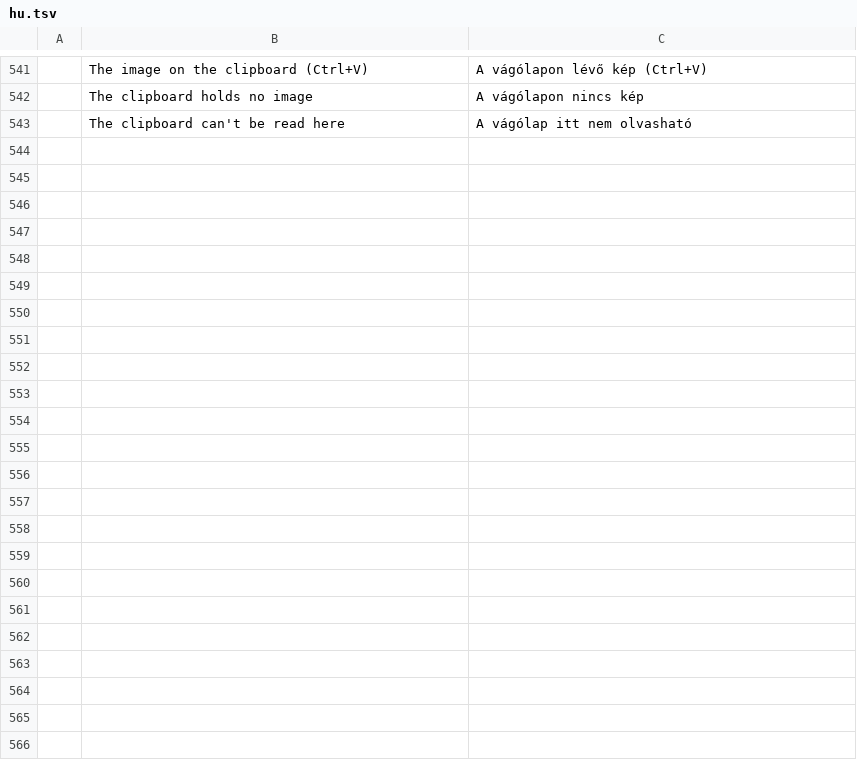
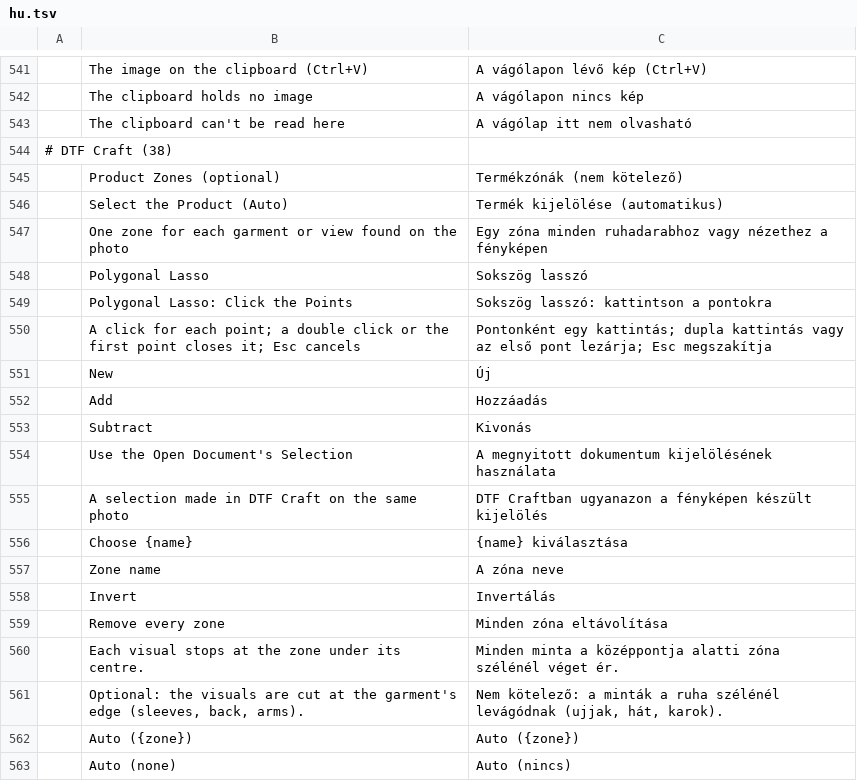
Before and after one commit to 37deuxglacet-lang/dtf-craft, a TSV file: crates/ui-egui/src/i18n/dtf/hu.tsv, drawn as a sheet; only a part is shown, gaps mark what is left out; the diff covers the shown part only.

```diff
--- a/crates/ui-egui/src/i18n/dtf/hu.tsv
+++ b/crates/ui-egui/src/i18n/dtf/hu.tsv
@@ -543 +543,21 @@
 	The clipboard can't be read here	A vágólap itt nem olvasható
+# DTF Craft (38)
+	Product Zones (optional)	Termékzónák (nem kötelező)
+	Select the Product (Auto)	Termék kijelölése (automatikus)
+	One zone for each garment or view found on the photo	Egy zóna minden ruhadarabhoz vagy nézethez a fényképen
+	Polygonal Lasso	Sokszög lasszó
+	Polygonal Lasso: Click the Points	Sokszög lasszó: kattintson a pontokra
+	A click for each point; a double click or the first point closes it; Esc cancels	Pontonként egy kattintás; dupla kattintás vagy az első pont lezárja; Esc megszakítja
+	New	Új
+	Add	Hozzáadás
+	Subtract	Kivonás
+	Use the Open Document's Selection	A megnyitott dokumentum kijelölésének használata
+	A selection made in DTF Craft on the same photo	DTF Craftban ugyanazon a fényképen készült kijelölés
+	Choose {name}	{name} kiválasztása
+	Zone name	A zóna neve
+	Invert	Invertálás
+	Remove every zone	Minden zóna eltávolítása
+	Each visual stops at the zone under its centre.	Minden minta a középpontja alatti zóna szélénél véget ér.
+	Optional: the visuals are cut at the garment's edge (sleeves, back, arms).	Nem kötelező: a minták a ruha szélénél levágódnak (ujjak, hát, karok).
+	Auto ({zone})	Auto ({zone})
+	Auto (none)	Auto (nincs)
```
Also changed, not shown: 10 added rows elsewhere in this file, crates/ui-egui/src/i18n/dtf/el.tsv, crates/ui-egui/src/i18n/dtf/ja.tsv, 20 other files.
